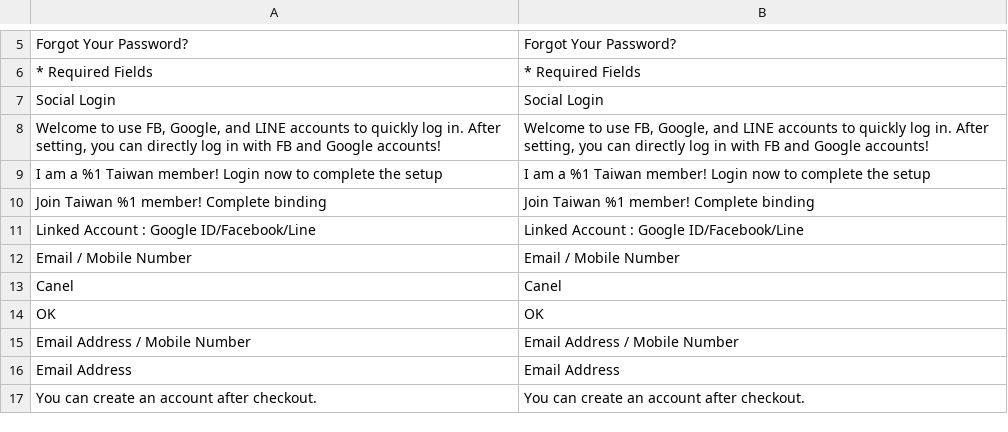
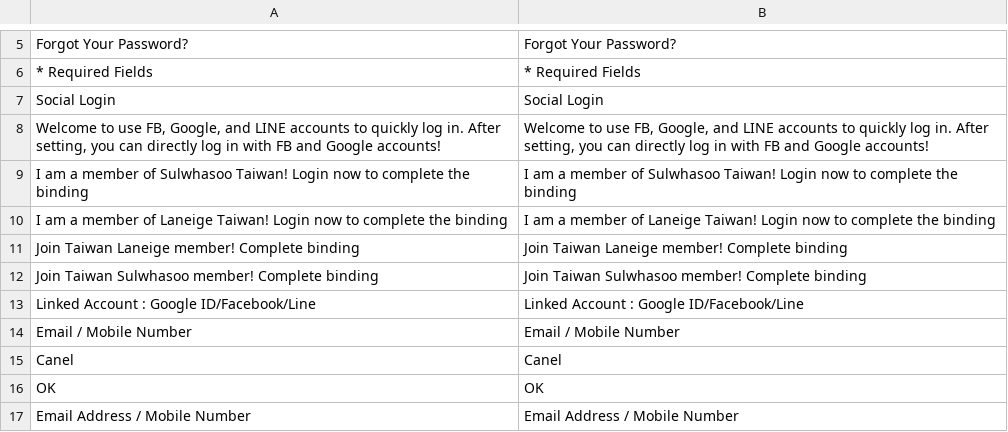
Before and after one commit to congvt305/staging-twap, a CSV file: app/code/Eguana/MobileLogin/i18n/en_US.csv, drawn as a sheet; only a part is shown, gaps mark what is left out; the shorter side is filled out with more unchanged rows; removed rows and columns are numbered as before the commit, all else as after; the diff names each change by its address in the sheet, - before the commit and + after, or states it on an @@ line.

```diff
--- a/app/code/Eguana/MobileLogin/i18n/en_US.csv
+++ b/app/code/Eguana/MobileLogin/i18n/en_US.csv
-row 9: I am a %1 Taiwan member! Login now to complete the setup | I am a %1 Taiwan member! Login now to complete the setup
+row 9: I am a member of Sulwhasoo Taiwan! Login now to complete the binding | I am a member of Sulwhasoo Taiwan! Login now to complete the binding
+row 10: I am a member of Laneige Taiwan! Login now to complete the binding | I am a member of Laneige Taiwan! Login now to complete the binding
-A11: Join Taiwan %1 member! Complete binding
+A11: Join Taiwan Laneige member! Complete binding
-B11: Join Taiwan %1 member! Complete binding
+B11: Join Taiwan Laneige member! Complete binding
+row 12: Join Taiwan Sulwhasoo member! Complete binding | Join Taiwan Sulwhasoo member! Complete binding
```
Also changed, not shown: app/code/Eguana/MobileLogin/i18n/zh_Hant_TW.csv, app/code/Eguana/SocialLogin/i18n/en_US.csv, 6 other files.
